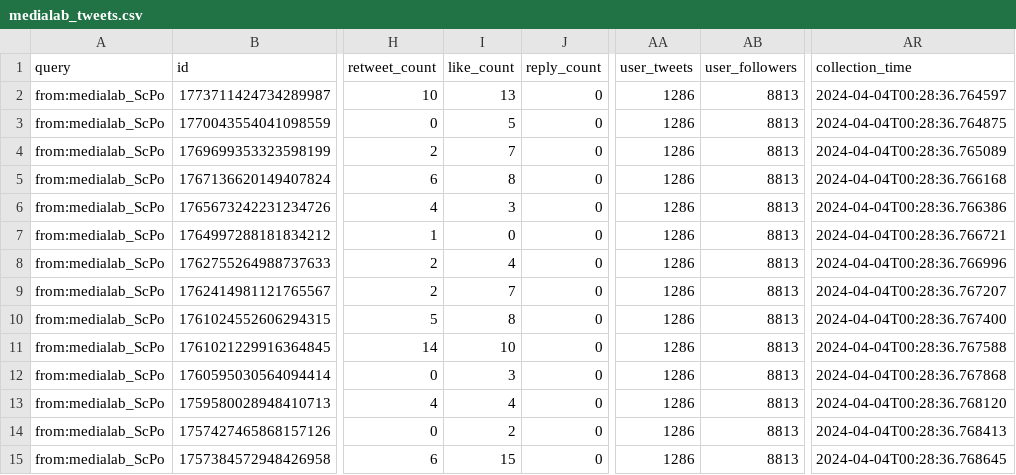
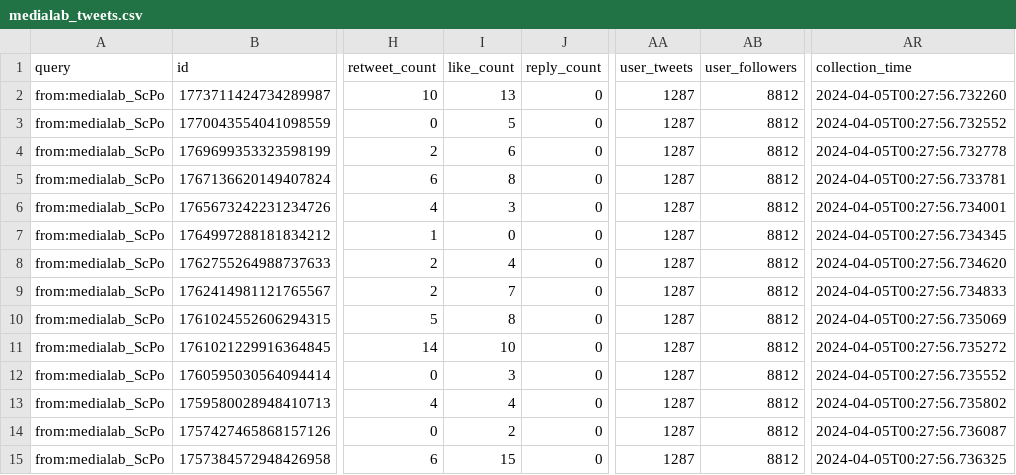
Before and after one commit to AnnaCharles/tweets-enrichment, a CSV file: data/medialab_tweets.csv, drawn as a sheet; only a part is shown, gaps mark what is left out; the diff covers the shown part only; the diff names each change by its address in the sheet, - before the commit and + after, or states it on an @@ line.

```diff
--- a/data/medialab_tweets.csv
+++ b/data/medialab_tweets.csv
-AA2:AA15 (user_tweets): 1286
+AA2:AA15 (user_tweets): 1287
-AB2:AB15 (user_followers): 8813
+AB2:AB15 (user_followers): 8812
-AR2 (collection_time): 2024-04-04T00:28:36.764597
+AR2 (collection_time): 2024-04-05T00:27:56.732260
-AR3 (collection_time): 2024-04-04T00:28:36.764875
+AR3 (collection_time): 2024-04-05T00:27:56.732552
-I4 (like_count): 7
+I4 (like_count): 6
-AR4 (collection_time): 2024-04-04T00:28:36.765089
+AR4 (collection_time): 2024-04-05T00:27:56.732778
-AR5 (collection_time): 2024-04-04T00:28:36.766168
+AR5 (collection_time): 2024-04-05T00:27:56.733781
-AR6 (collection_time): 2024-04-04T00:28:36.766386
+AR6 (collection_time): 2024-04-05T00:27:56.734001
-AR7 (collection_time): 2024-04-04T00:28:36.766721
+AR7 (collection_time): 2024-04-05T00:27:56.734345
-AR8 (collection_time): 2024-04-04T00:28:36.766996
+AR8 (collection_time): 2024-04-05T00:27:56.734620
-AR9 (collection_time): 2024-04-04T00:28:36.767207
+AR9 (collection_time): 2024-04-05T00:27:56.734833
-AR10 (collection_time): 2024-04-04T00:28:36.767400
+AR10 (collection_time): 2024-04-05T00:27:56.735069
-AR11 (collection_time): 2024-04-04T00:28:36.767588
+AR11 (collection_time): 2024-04-05T00:27:56.735272
-AR12 (collection_time): 2024-04-04T00:28:36.767868
+AR12 (collection_time): 2024-04-05T00:27:56.735552
-AR13 (collection_time): 2024-04-04T00:28:36.768120
+AR13 (collection_time): 2024-04-05T00:27:56.735802
-AR14 (collection_time): 2024-04-04T00:28:36.768413
+AR14 (collection_time): 2024-04-05T00:27:56.736087
-AR15 (collection_time): 2024-04-04T00:28:36.768645
+AR15 (collection_time): 2024-04-05T00:27:56.736325
```
Also changed, not shown: 108 edited cells elsewhere in this file.
